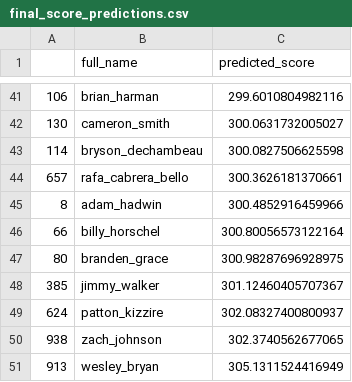
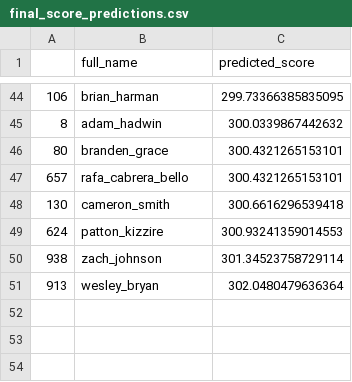
Before and after one commit to jprinfret/masters_tournament_classifier, a CSV file: csv_files/holdouts/2017/final_score_predictions.csv, drawn as a sheet; only a part is shown, gaps mark what is left out; the diff covers the shown part only.

```diff
--- a/csv_files/holdouts/2017/final_score_predictions.csv
+++ b/csv_files/holdouts/2017/final_score_predictions.csv
@@ -41,11 +44,8 @@
-106,brian_harman,299.6010804982116
-130,cameron_smith,300.0631732005027
-114,bryson_dechambeau,300.0827506625598
-657,rafa_cabrera_bello,300.3626181370661
-8,adam_hadwin,300.4852916459966
-66,billy_horschel,300.80056573122164
-80,branden_grace,300.98287696928975
-385,jimmy_walker,301.12460405707367
-624,patton_kizzire,302.08327400800937
-938,zach_johnson,302.3740562677065
-913,wesley_bryan,305.1311524416949
+106,brian_harman,299.73366385835095
+8,adam_hadwin,300.0339867442632
+80,branden_grace,300.4321265153101
+657,rafa_cabrera_bello,300.4321265153101
+130,cameron_smith,300.6616296539418
+624,patton_kizzire,300.93241359014553
+938,zach_johnson,301.34523758729114
+913,wesley_bryan,302.0480479636364
```
Also changed, not shown: 25 added rows, 22 removed rows and 17 edited cells elsewhere in this file, csv_files/holdouts/2012/final_score_predictions.csv, csv_files/holdouts/2014/final_score_predictions.csv, 24 other files.
